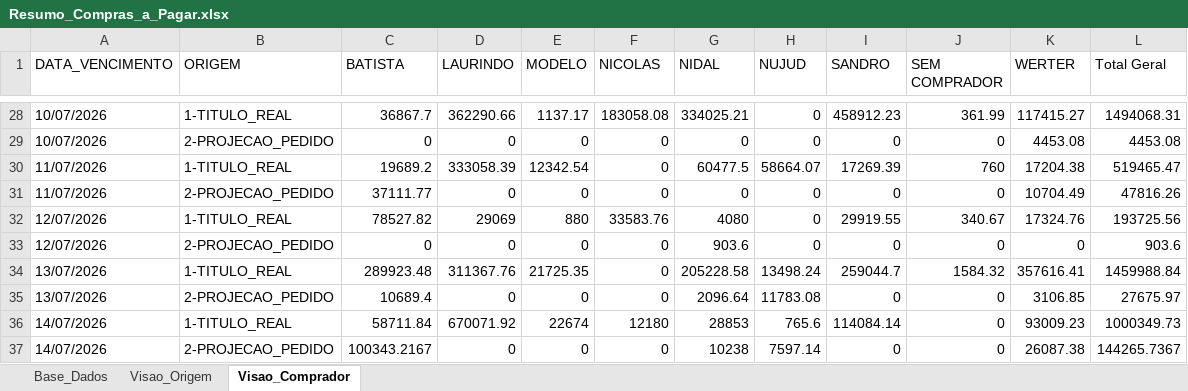
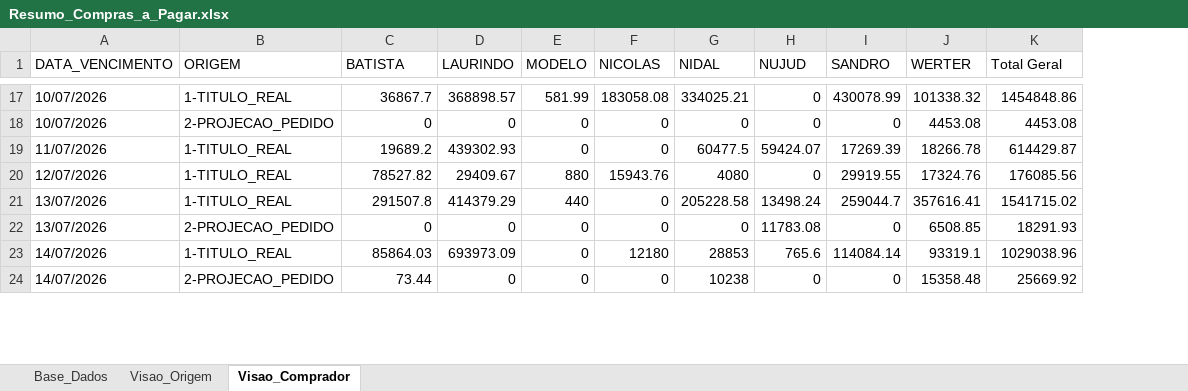
Before and after one commit to sgrimush-ops/Equipes_Agentes, an Excel workbook: Aplicativos/a_pagar/Resumo_Compras_a_Pagar.xlsx, sheet Visao_Comprador, drawn as a sheet; only a part is shown, gaps mark what is left out; values as stored, in another font and other column widths than the file's, no borders; removed rows and columns are numbered as before the commit, all else as after; the diff covers the shown part only; the diff names each change by its address in the sheet, - before the commit and + after, or states it on an @@ line.

```diff
--- a/Aplicativos/a_pagar/Resumo_Compras_a_Pagar.xlsx (sheet Visao_Comprador)
+++ b/Aplicativos/a_pagar/Resumo_Compras_a_Pagar.xlsx (sheet Visao_Comprador)
-column J (SEM COMPRADOR), rows 28-30: 361.99 | 0 | 760; row 32: 340.67; rows 34-37: 1584.32 | 0 | 0 | 0
-D17 (LAURINDO): 362290.66
+D17 (LAURINDO): 368898.57
-E17 (MODELO): 1137.17
+E17 (MODELO): 581.99
-I17 (SANDRO): 458912.23
+I17 (SANDRO): 430078.99
-J17 (WERTER): 117415.27
+J17 (WERTER): 101338.32
-K17 (Total Geral): 1494068.31
+K17 (Total Geral): 1454848.86
-D19 (LAURINDO): 333058.39
+D19 (LAURINDO): 439302.93
-E19 (MODELO): 12342.54
+E19 (MODELO): 0
-H19 (NUJUD): 58664.07
+H19 (NUJUD): 59424.07
-J19 (WERTER): 17204.38
+J19 (WERTER): 18266.78
-K19 (Total Geral): 519465.47
+K19 (Total Geral): 614429.87
-row 31: 11/07/2026 | 2-PROJECAO_PEDIDO | 37111.77 | 0 | 0 | 0 | 0 | 0 | 0 | 0 | 10704.49 | 47816.26
-D20 (LAURINDO): 29069
+D20 (LAURINDO): 29409.67
-F20 (NICOLAS): 33583.76
+F20 (NICOLAS): 15943.76
-K20 (Total Geral): 193725.56
+K20 (Total Geral): 176085.56
-row 33: 12/07/2026 | 2-PROJECAO_PEDIDO | 0 | 0 | 0 | 0 | 903.6 | 0 | 0 | 0 | 0 | 903.6
-C21 (BATISTA): 289923.48
+C21 (BATISTA): 291507.8
-D21 (LAURINDO): 311367.76
+D21 (LAURINDO): 414379.29
-E21 (MODELO): 21725.35
+E21 (MODELO): 440
-K21 (Total Geral): 1459988.84
+K21 (Total Geral): 1541715.02
-C22 (BATISTA): 10689.4
+C22 (BATISTA): 0
-G22 (NIDAL): 2096.64
+G22 (NIDAL): 0
-J22 (WERTER): 3106.85
+J22 (WERTER): 6508.85
-K22 (Total Geral): 27675.97
+K22 (Total Geral): 18291.93
-C23 (BATISTA): 58711.84
+C23 (BATISTA): 85864.03
-D23 (LAURINDO): 670071.92
+D23 (LAURINDO): 693973.09
-E23 (MODELO): 22674
+E23 (MODELO): 0
-J23 (WERTER): 93009.23
+J23 (WERTER): 93319.1
-K23 (Total Geral): 1000349.73
+K23 (Total Geral): 1029038.96
-C24 (BATISTA): 100343.2167
+C24 (BATISTA): 73.44
-H24 (NUJUD): 7597.14
+H24 (NUJUD): 0
-J24 (WERTER): 26087.38
+J24 (WERTER): 15358.48
-K24 (Total Geral): 144265.7367
+K24 (Total Geral): 25669.92
```
Also changed, not shown: 12 added rows, 14 removed rows and 418 edited cells elsewhere in this sheet, sheet Base_Dados, sheet Visao_Origem, Aplicativos/.temp_excels/fusao_classificada_ia.xlsx, Aplicativos/GAM/bd_saida/digitar.xlsx, 29 other files.
